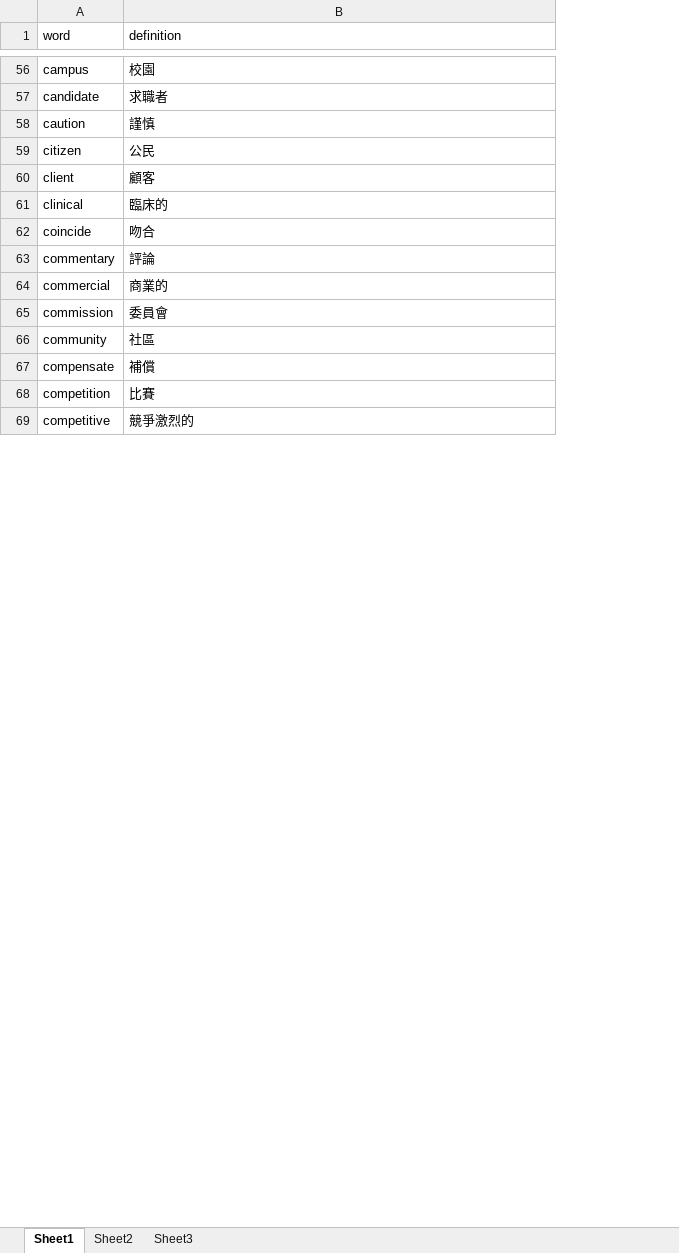
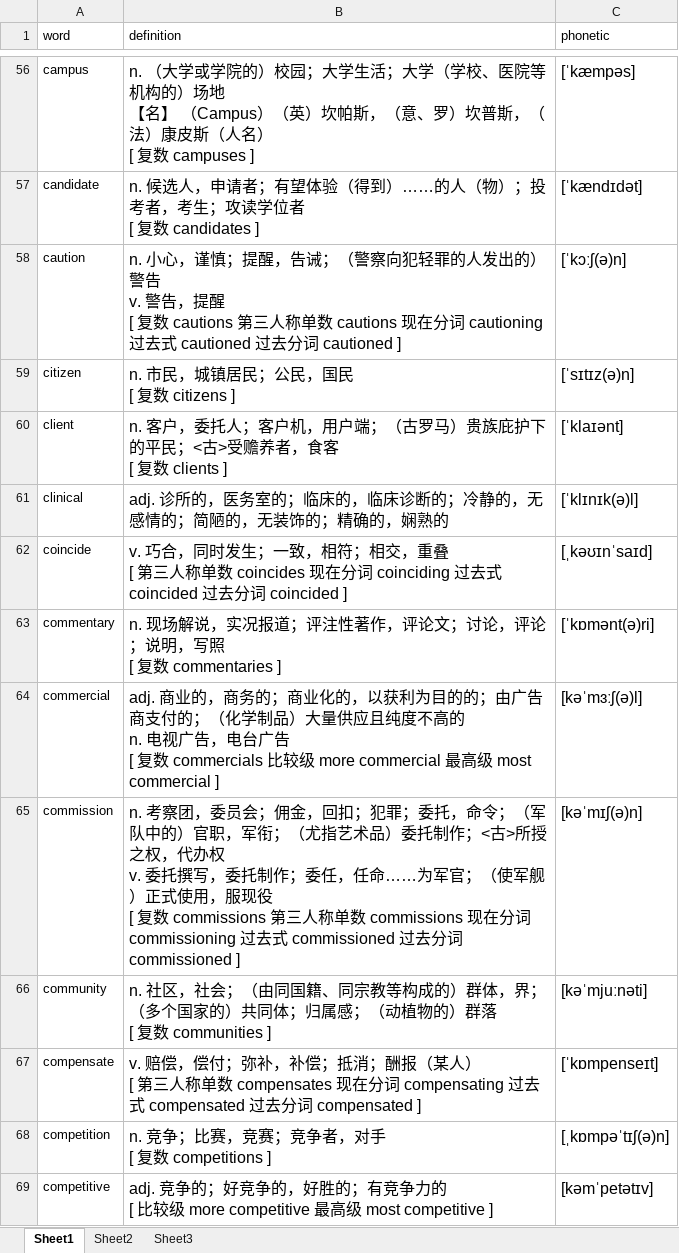
Before and after one commit to markxuxu/Flipcard-Excel-Site, an Excel workbook: Flipcard-Excel.xlsx, sheet Sheet1, drawn as a sheet; only a part is shown, gaps mark what is left out; values as stored, in another font and other column widths than the file's, no borders; charts and pictures not drawn; ↵ is a line break in a cell; the diff covers the shown part only; the diff names each change by its address in the sheet, - before the commit and + after, or states it on an @@ line.

```diff
--- a/Flipcard-Excel.xlsx (sheet Sheet1)
+++ b/Flipcard-Excel.xlsx (sheet Sheet1)
+column C (phonetic), rows 56-69: [ˈkæmpəs] | [ˈkændɪdət] | [ˈkɔːʃ(ə)n] | [ˈsɪtɪz(ə)n] | [ˈklaɪənt] | [ˈklɪnɪk(ə)l] | [ˌkəʊɪnˈsaɪd] | [ˈkɒmənt(ə)ri] | [kəˈmɜːʃ(ə)l] | [kəˈmɪʃ(ə)n] | [kəˈmjuːnəti] | [ˈkɒmpenseɪt] | [ˌkɒmpəˈtɪʃ(ə)n] | [kəmˈpetətɪv]
@@ B56:B69 text size: larger @@
-B56 (definition): 校園
+B56 (definition): n. （大学或学院的）校园；大学生活；大学（学校、医院等机构的）场地 ↵ 【名】 （Campus）（英）坎帕斯，（意、罗）坎普斯，（法）康皮斯（人名） ↵ [ 复数 campuses ]
-B57 (definition): 求職者
+B57 (definition): n. 候选人，申请者；有望体验（得到）……的人（物）；投考者，考生；攻读学位者 ↵ [ 复数 candidates ]
-B58 (definition): 謹慎
+B58 (definition): n. 小心，谨慎；提醒，告诫；（警察向犯轻罪的人发出的）警告 ↵ v. 警告，提醒 ↵ [ 复数 cautions 第三人称单数 cautions 现在分词 cautioning 过去式 cautioned 过去分词 cautioned ]
-B59 (definition): 公民
+B59 (definition): n. 市民，城镇居民；公民，国民 ↵ [ 复数 citizens ]
-B60 (definition): 顧客
+B60 (definition): n. 客户，委托人；客户机，用户端；（古罗马）贵族庇护下的平民；<古>受赡养者，食客 ↵ [ 复数 clients ]
-B61 (definition): 臨床的
+B61 (definition): adj. 诊所的，医务室的；临床的，临床诊断的；冷静的，无感情的；简陋的，无装饰的；精确的，娴熟的
-B62 (definition): 吻合
+B62 (definition): v. 巧合，同时发生；一致，相符；相交，重叠 ↵ [ 第三人称单数 coincides 现在分词 coinciding 过去式 coincided 过去分词 coincided ]
-B63 (definition): 評論
+B63 (definition): n. 现场解说，实况报道；评注性著作，评论文；讨论，评论；说明，写照 ↵ [ 复数 commentaries ]
-B64 (definition): 商業的
+B64 (definition): adj. 商业的，商务的；商业化的，以获利为目的的；由广告商支付的；（化学制品）大量供应且纯度不高的 ↵ n. 电视广告，电台广告 ↵ [ 复数 commercials 比较级 more commercial 最高级 most commercial ]
-B65 (definition): 委員會
+B65 (definition): n. 考察团，委员会；佣金，回扣；犯罪；委托，命令；（军队中的）官职，军衔；（尤指艺术品）委托制作；<古>所授之权，代办权 ↵ v. 委托撰写，委托制作；委任，任命……为军官；（使军舰）正式使用，服现役 ↵ [ 复数 commissions 第三人称单数 commissions 现在分词 commissioning 过去式 commissioned 过去分词 commissioned ]
-B66 (definition): 社區
+B66 (definition): n. 社区，社会；（由同国籍、同宗教等构成的）群体，界；（多个国家的）共同体；归属感；（动植物的）群落 ↵ [ 复数 communities ]
-B67 (definition): 補償
+B67 (definition): v. 赔偿，偿付；弥补，补偿；抵消；酬报（某人） ↵ [ 第三人称单数 compensates 现在分词 compensating 过去式 compensated 过去分词 compensated ]
-B68 (definition): 比賽
+B68 (definition): n. 竞争；比赛，竞赛；竞争者，对手 ↵ [ 复数 competitions ]
-B69 (definition): 競爭激烈的
+B69 (definition): adj. 竞争的；好竞争的，好胜的；有竞争力的 ↵ [ 比较级 more competitive 最高级 most competitive ]
```
Also changed, not shown: 296 edited cells and cell formats elsewhere in this sheet, charts or pictures.
